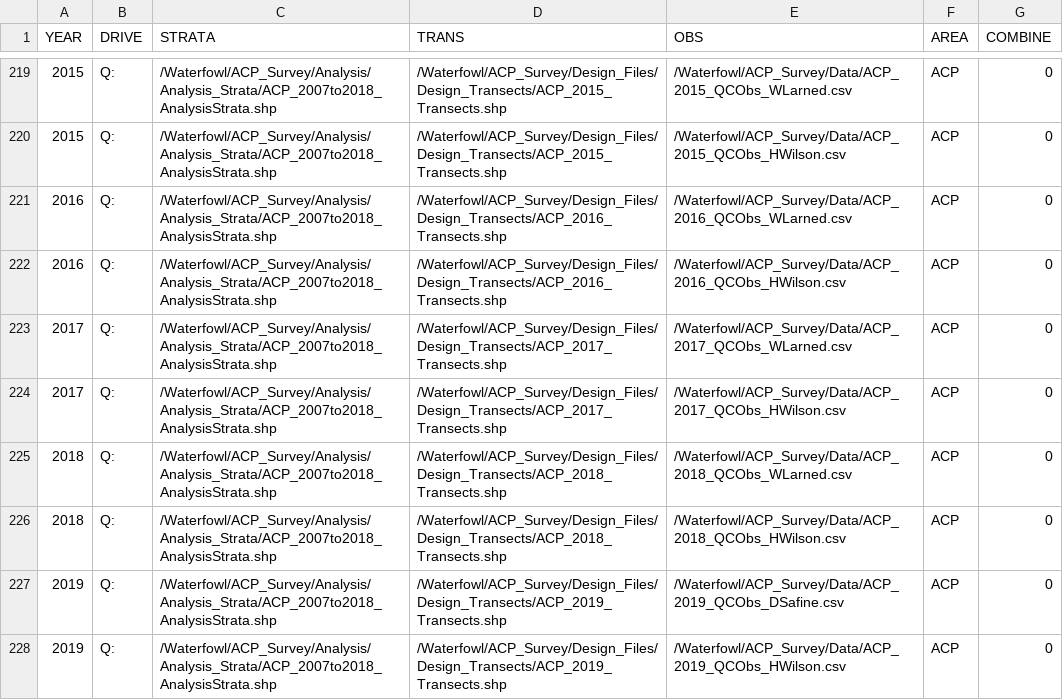
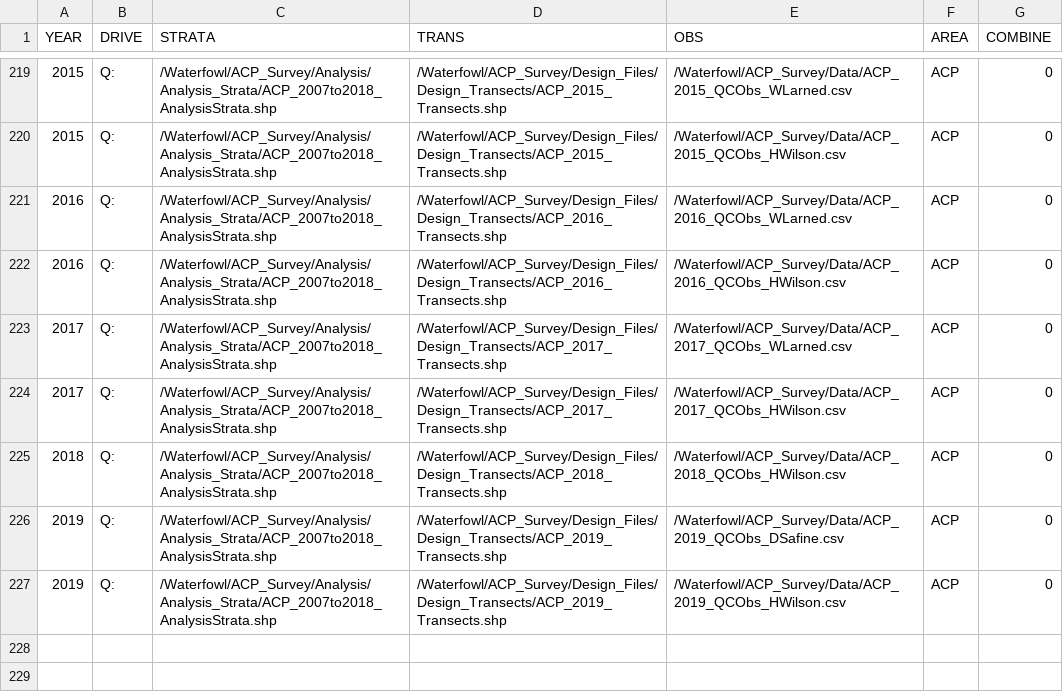
Before and after one commit to USFWS/AKaerial, a CSV file: data/AerialSurveyFileMatrix.csv, drawn as a sheet; only a part is shown, gaps mark what is left out.

```diff
--- a/data/AerialSurveyFileMatrix.csv
+++ b/data/AerialSurveyFileMatrix.csv
@@ -224,3 +224,2 @@ YEAR,DRIVE,STRATA,TRANS,OBS,AREA,COMBINE
 2017,Q:,/Waterfowl/ACP_Survey/Analysis/Analysis_Strata/ACP_2007to2018_AnalysisStrata.shp,/Waterfowl/ACP_Survey/Design_Files/Design_Transects/ACP_2017_Transects.shp,/Waterfowl/ACP_Survey/Data/ACP_2017_QCObs_HWilson.csv,ACP,0
-2018,Q:,/Waterfowl/ACP_Survey/Analysis/Analysis_Strata/ACP_2007to2018_AnalysisStrata.shp,/Waterfowl/ACP_Survey/Design_Files/Design_Transects/ACP_2018_Transects.shp,/Waterfowl/ACP_Survey/Data/ACP_2018_QCObs_WLarned.csv,ACP,0
 2018,Q:,/Waterfowl/ACP_Survey/Analysis/Analysis_Strata/ACP_2007to2018_AnalysisStrata.shp,/Waterfowl/ACP_Survey/Design_Files/Design_Transects/ACP_2018_Transects.shp,/Waterfowl/ACP_Survey/Data/ACP_2018_QCObs_HWilson.csv,ACP,0
```
Also changed, not shown: 9 other files.
